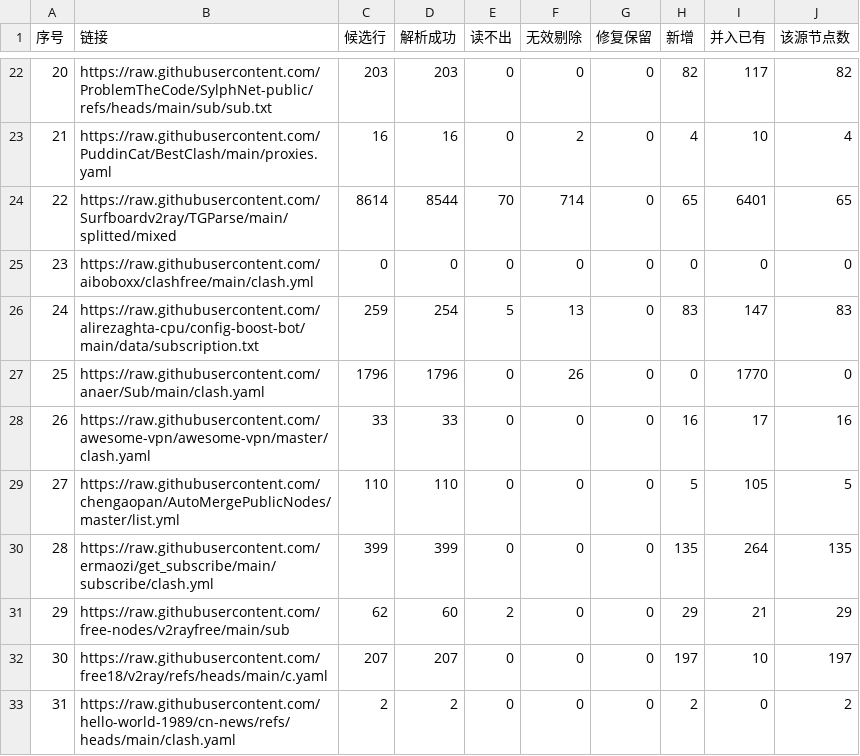
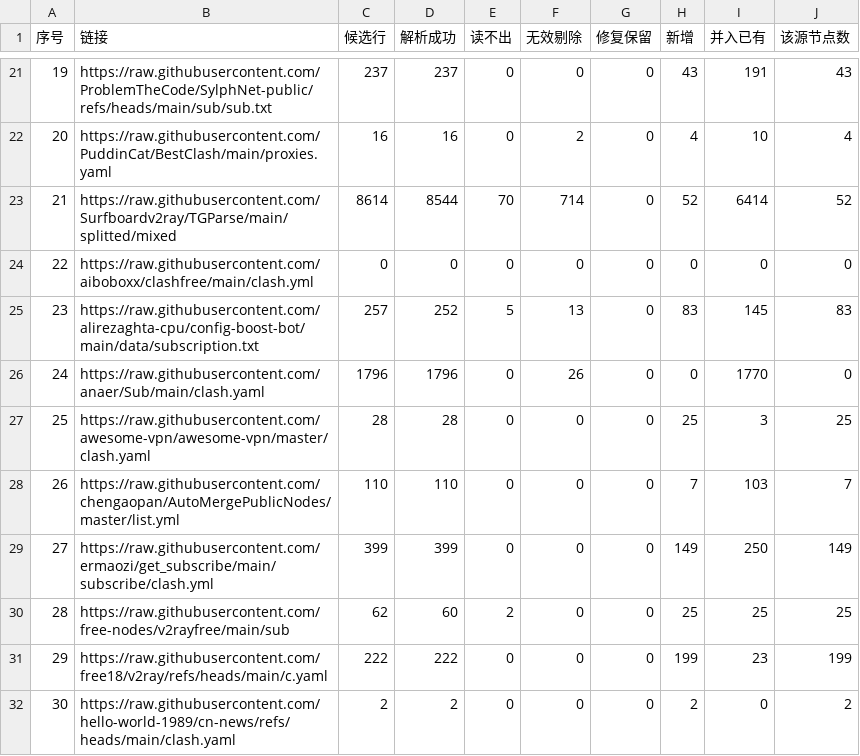
Before and after one commit to softttfc/clashcode, a CSV file: list_result.csv, drawn as a sheet; only a part is shown, gaps mark what is left out; addresses are those after the commit; the diff covers the shown part only; the diff names each change by its address in the sheet, - before the commit and + after, or states it on an @@ line.

```diff
--- a/list_result.csv
+++ b/list_result.csv
@@ column A (序号) renumbered between rows 10 and 49 @@
-C21 (候选行): 203
+C21 (候选行): 237
-D21 (解析成功): 203
+D21 (解析成功): 237
-H21 (新增): 82
+H21 (新增): 43
-I21 (并入已有): 117
+I21 (并入已有): 191
-J21 (该源节点数): 82
+J21 (该源节点数): 43
-H23 (新增): 65
+H23 (新增): 52
-I23 (并入已有): 6401
+I23 (并入已有): 6414
-J23 (该源节点数): 65
+J23 (该源节点数): 52
-C25 (候选行): 259
+C25 (候选行): 257
-D25 (解析成功): 254
+D25 (解析成功): 252
-I25 (并入已有): 147
+I25 (并入已有): 145
-C27 (候选行): 33
+C27 (候选行): 28
-D27 (解析成功): 33
+D27 (解析成功): 28
-H27 (新增): 16
+H27 (新增): 25
-I27 (并入已有): 17
+I27 (并入已有): 3
-J27 (该源节点数): 16
+J27 (该源节点数): 25
-H28 (新增): 5
+H28 (新增): 7
-I28 (并入已有): 105
+I28 (并入已有): 103
-J28 (该源节点数): 5
+J28 (该源节点数): 7
-H29 (新增): 135
+H29 (新增): 149
-I29 (并入已有): 264
+I29 (并入已有): 250
-J29 (该源节点数): 135
+J29 (该源节点数): 149
-H30 (新增): 29
+H30 (新增): 25
-I30 (并入已有): 21
+I30 (并入已有): 25
-J30 (该源节点数): 29
+J30 (该源节点数): 25
-C31 (候选行): 207
+C31 (候选行): 222
-D31 (解析成功): 207
+D31 (解析成功): 222
-H31 (新增): 197
+H31 (新增): 199
-I31 (并入已有): 10
+I31 (并入已有): 23
-J31 (该源节点数): 197
+J31 (该源节点数): 199
```
Also changed, not shown: 1 added row, 2 removed rows and 64 edited cells elsewhere in this file, 45 other files.
